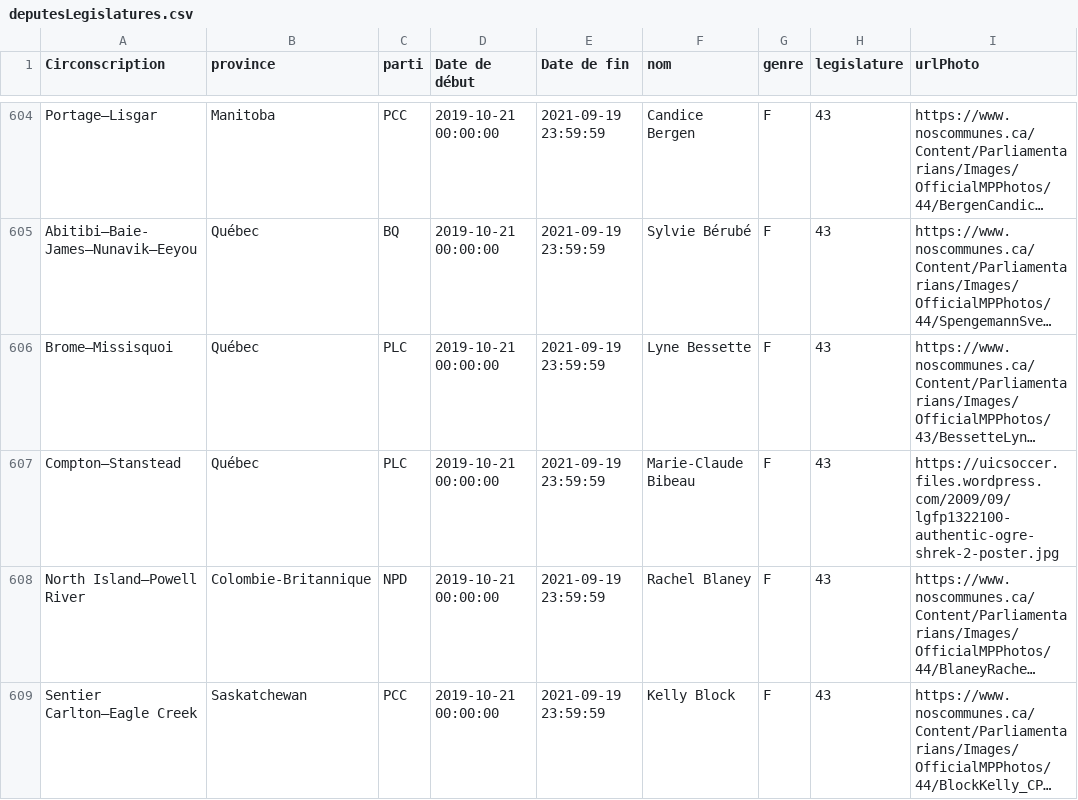
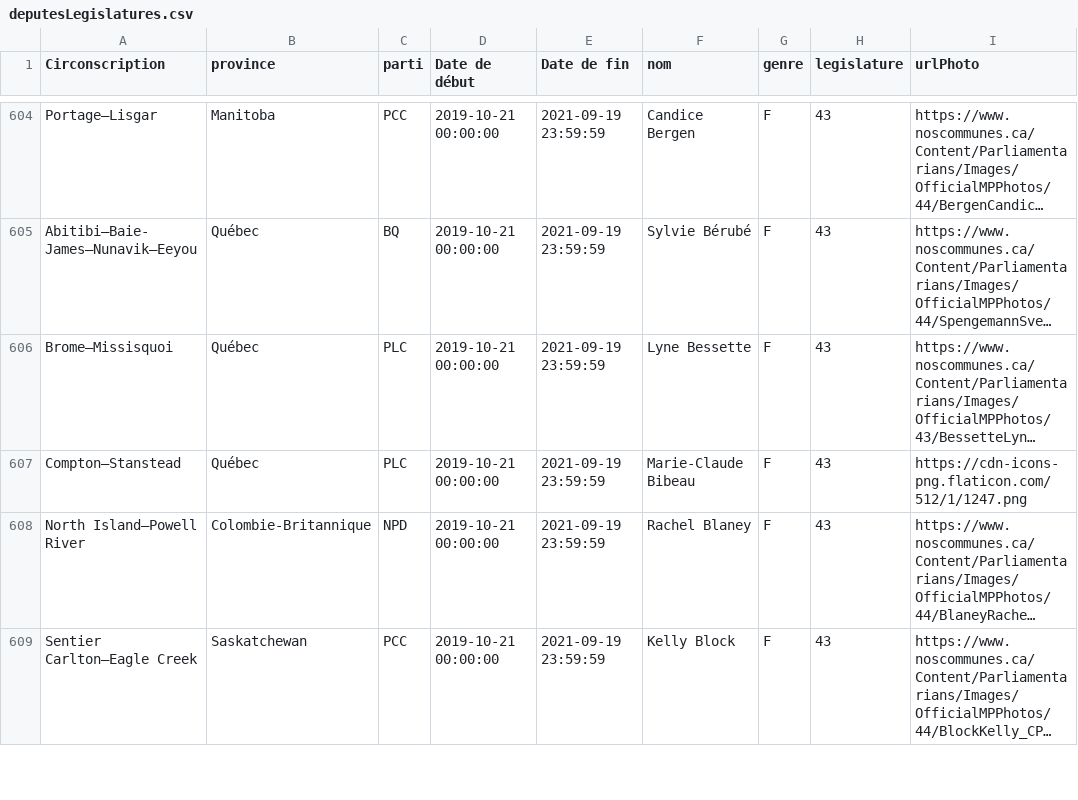
Before and after one commit to HXL916/inf8808-project, a CSV file: src/assets/data/deputesLegislatures.csv, drawn as a sheet; only a part is shown, gaps mark what is left out; long unchanged cells end in …; the diff covers the shown part only; the diff names each change by its address in the sheet, - before the commit and + after, or states it on an @@ line.

```diff
--- a/src/assets/data/deputesLegislatures.csv
+++ b/src/assets/data/deputesLegislatures.csv
-I607 (urlPhoto): https://uicsoccer.files.wordpress.com/2009/09/lgfp1322100-authentic-ogre-shrek-2-poster.jpg
+I607 (urlPhoto): https://cdn-icons-png.flaticon.com/512/1/1247.png
```
Also changed, not shown: 11 edited cells elsewhere in this file, 9 other files.
